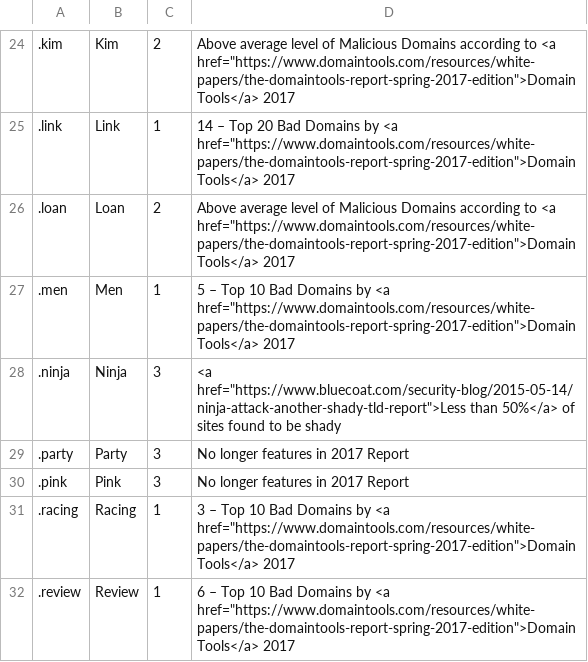
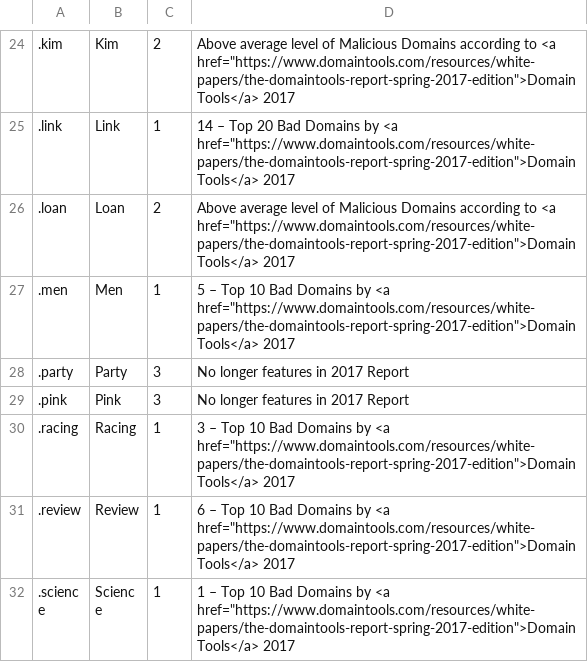
Before and after one commit to kingdevnl/notrack, a CSV file: admin/include/tld.csv, drawn as a sheet; only a part is shown, gaps mark what is left out; the shorter side is filled out with more unchanged rows.

Commit message:
remove .ninja gTLD

```diff
--- a/admin/include/tld.csv
+++ b/admin/include/tld.csv
@@ -27,3 +27,2 @@
 .men,Men,1,"5 – Top 10 Bad Domains by <a href=""https://www.domaintools.com/resources/white-papers/the-domaintools-report-spring-2017-edition"">Domain Tools</a> 2017"
-.ninja,Ninja,3,"<a href=""https://www.bluecoat.com/security-blog/2015-05-14/ninja-attack-another-shady-tld-report"">Less than 50%</a> of sites found to be shady"
 .party,Party,3,No longer features in 2017 Report
```
